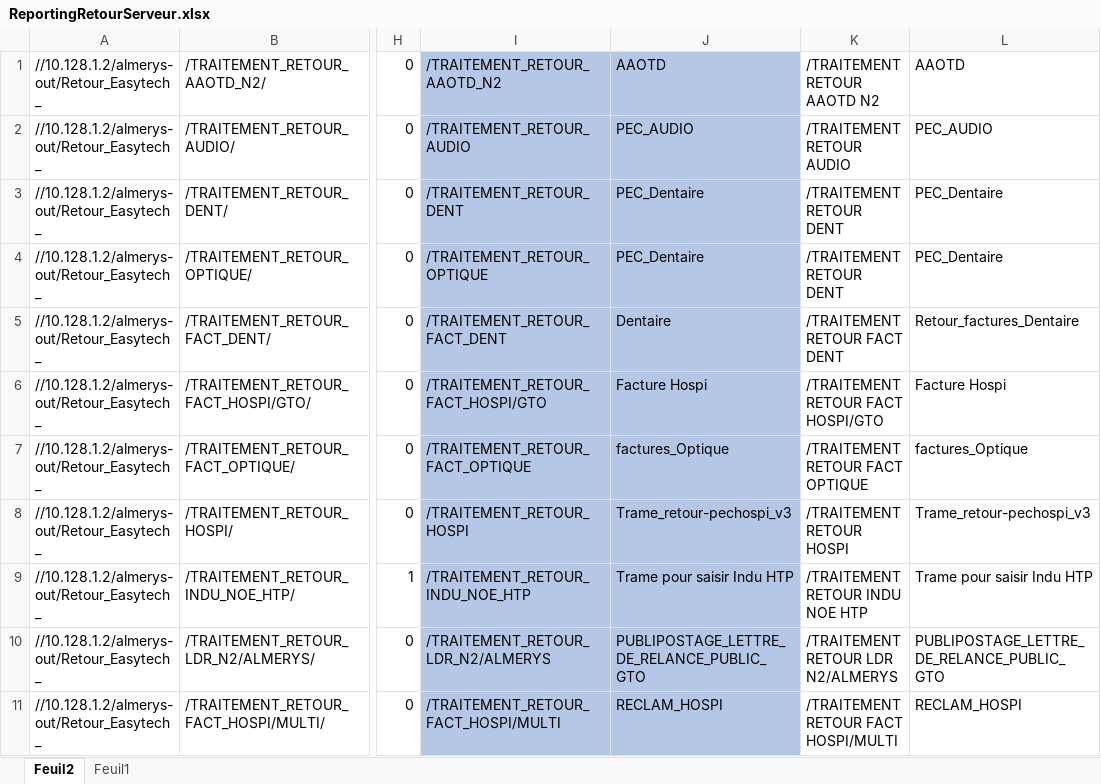
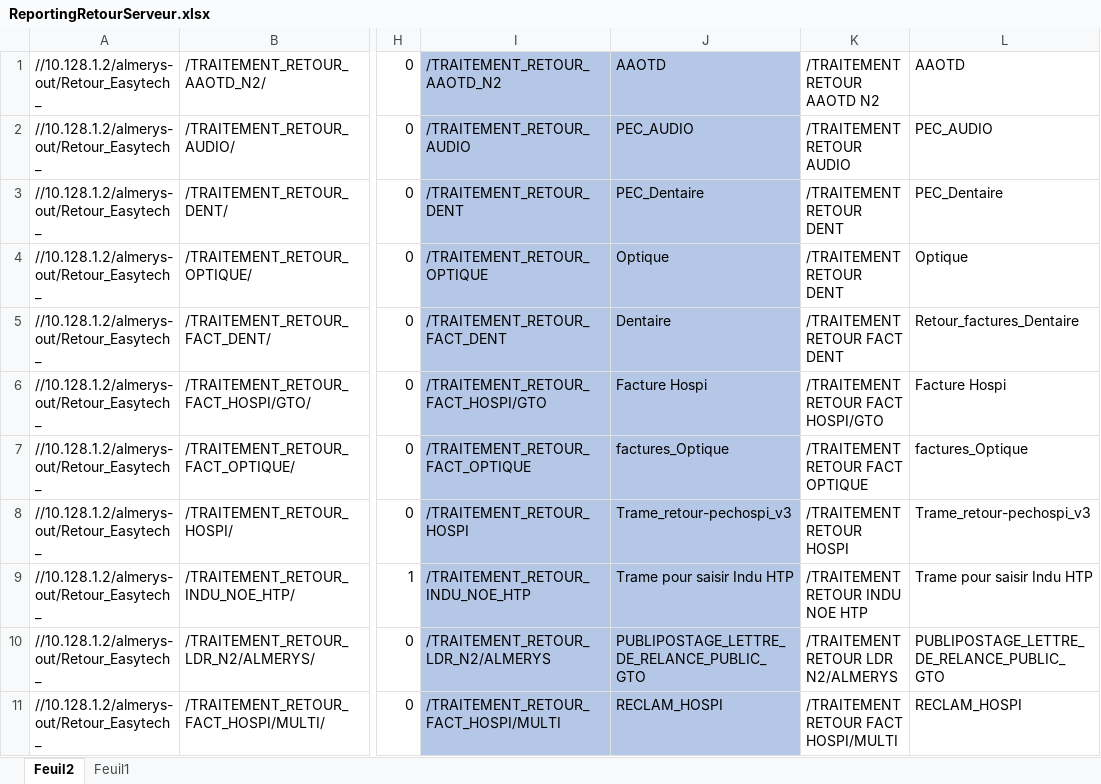
Before and after one commit to FelanaRakotoarijaona/Automatisation-reporting, an Excel workbook: ReportingRetourServeur.xlsx, sheet Feuil2, drawn as a sheet; only a part is shown, gaps mark what is left out; values as stored, in another font and other column widths than the file's, no borders; the diff names each change by its address in the sheet, - before the commit and + after, or states it on an @@ line.

Commit message:
'frfr546353563652636+556'

```diff
--- a/ReportingRetourServeur.xlsx (sheet Feuil2)
+++ b/ReportingRetourServeur.xlsx (sheet Feuil2)
-J4: PEC_Dentaire
+J4: Optique
-L4: PEC_Dentaire
+L4: Optique
```
